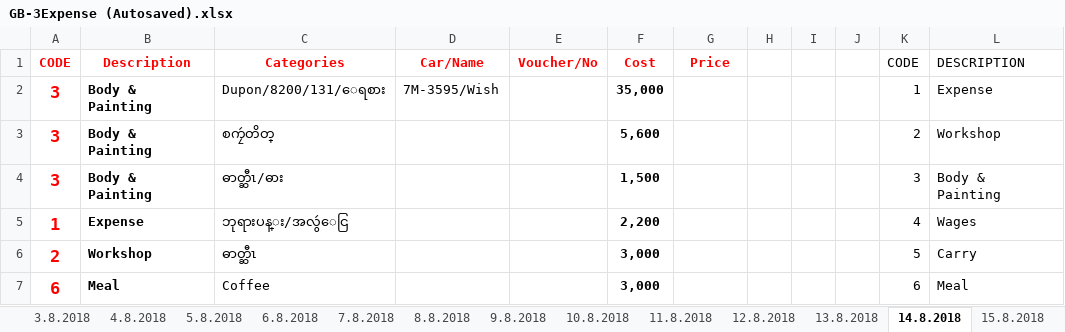
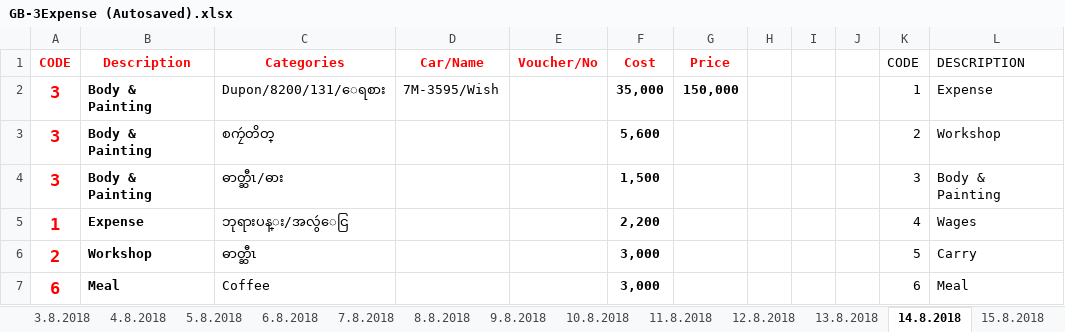
Before and after one commit to nwayoonyanmin/GoldenBrothersData, an Excel workbook: GB-3Expense (Autosaved).xlsx, sheet 14.8.2018, drawn as a sheet; only a part is shown; values as stored, in another font and other column widths than the file's, no borders; the diff names each change by its address in the sheet, - before the commit and + after, or states it on an @@ line.

```diff
--- a/GB-3Expense (Autosaved).xlsx (sheet 14.8.2018)
+++ b/GB-3Expense (Autosaved).xlsx (sheet 14.8.2018)
-G2 (Price): (empty)
+G2 (Price): 150,000
```
Also changed, not shown: sheet 16.8.2018, sheet 13.8.2018, sheet 15.8.2018, formulas that keep their value, 1 other file.
